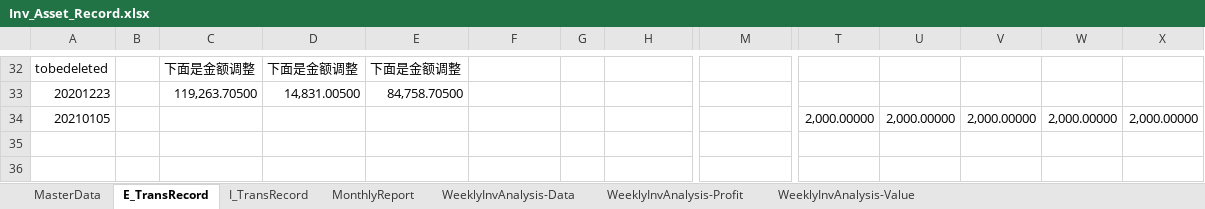
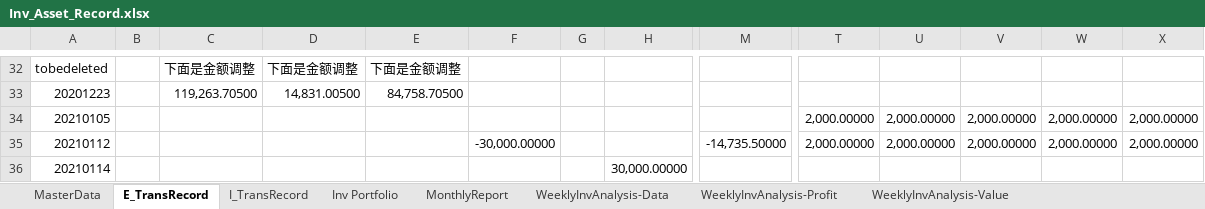
Before and after one commit to laye0619/my_inv_mgr, an Excel workbook: 01_params/Inv_Asset_Record.xlsx, sheet E_TransRecord, drawn as a sheet; only a part is shown, gaps mark what is left out; values as stored, in another font and other column widths than the file's, no borders; rows hold the shown columns only; the diff names each change by its address in the sheet, - before the commit and + after, or states it on an @@ line.

```diff
--- a/01_params/Inv_Asset_Record.xlsx (sheet E_TransRecord)
+++ b/01_params/Inv_Asset_Record.xlsx (sheet E_TransRecord)
+sheet tab: Inv Portfolio
+row 35: 20210112 |  |  |  |  | -30,000.00000 |  |  | -14,735.50000 | 2,000.00000 | 2,000.00000 | 2,000.00000 | 2,000.00000 | 2,000.00000
+row 36: 20210114 |  |  |  |  |  |  | 30,000.00000
```
Also changed, not shown: sheet I_TransRecord, sheet MasterData, charts or pictures, 29 other files.
